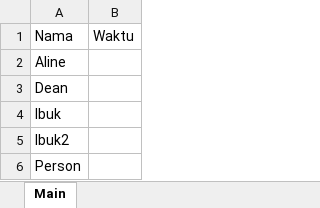
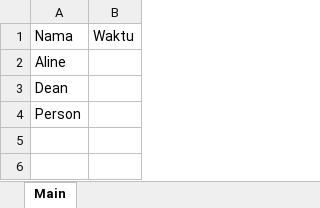
Before and after one commit to deanDev5200/Python, an Excel workbook: Testing/AbsensiFaceRec/output/Absen 2023-03-10 Jumat.xlsx, sheet Main, drawn as a sheet; values as stored, in another font and other column widths than the file's, no borders; table styles not drawn; the diff names each change by its address in the sheet, - before the commit and + after, or states it on an @@ line.

Commit message:
AbsensiFaceRec Thing..

```diff
--- a/Testing/AbsensiFaceRec/output/Absen 2023-03-10 Jumat.xlsx (sheet Main)
+++ b/Testing/AbsensiFaceRec/output/Absen 2023-03-10 Jumat.xlsx (sheet Main)
-row 4: Ibuk
-row 5: Ibuk2
```
Also changed, not shown: 3 other files.
